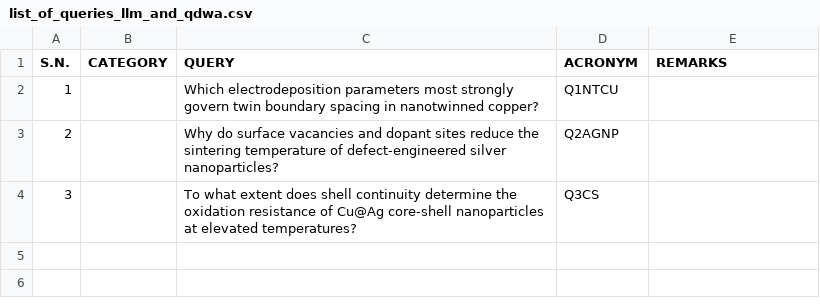
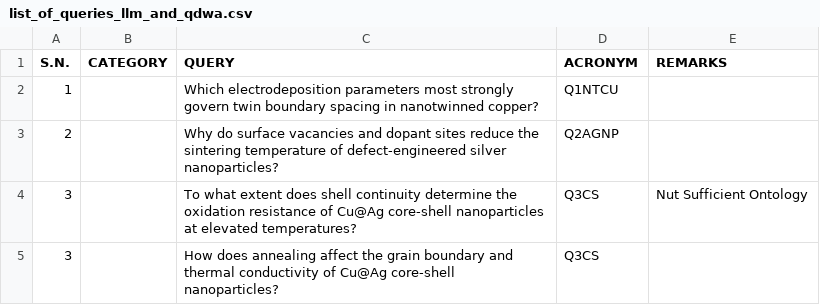
Before and after one commit to anilkunwar/nanomaterials_concept_graph2026, a CSV file: advanced_concept_graph_tutorial/list_of_queries_llm_and_qdwa.csv, drawn as a sheet.

Commit message:
Update list_of_queries_llm_and_qdwa.csv

```diff
--- a/advanced_concept_graph_tutorial/list_of_queries_llm_and_qdwa.csv
+++ b/advanced_concept_graph_tutorial/list_of_queries_llm_and_qdwa.csv
@@ -3,2 +3,3 @@ S.N.,CATEGORY,QUERY,ACRONYM,REMARKS
 2,,"Why do surface vacancies and dopant sites reduce the sintering temperature of defect-engineered silver nanoparticles?",Q2AGNP,
-3,,"To what extent does shell continuity determine the oxidation resistance of Cu@Ag core-shell nanoparticles at elevated temperatures?",Q3CS,
+3,,"To what extent does shell continuity determine the oxidation resistance of Cu@Ag core-shell nanoparticles at elevated temperatures?",Q3CS,Nut Sufficient Ontology
+3,,"How does annealing affect the grain boundary and thermal conductivity of Cu@Ag core-shell nanoparticles?",Q3CS,
```
